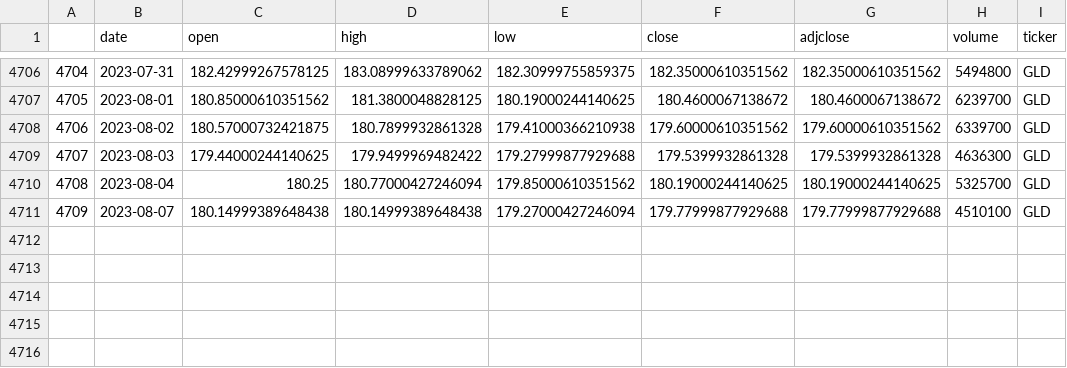
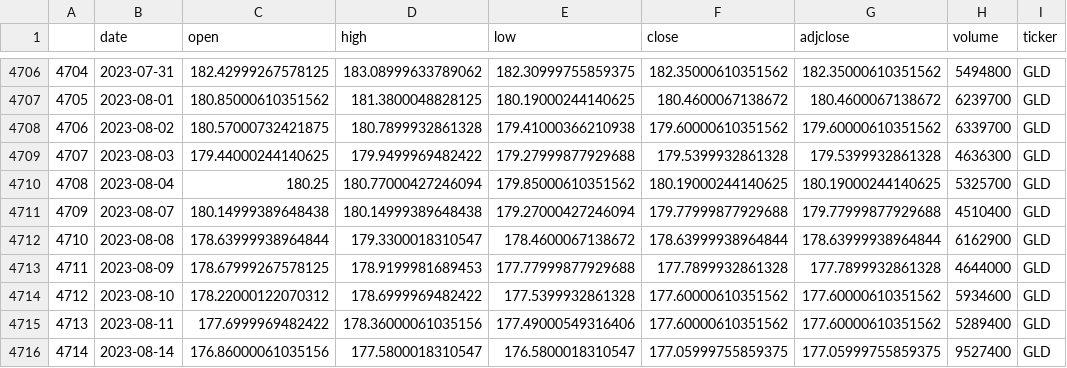
Before and after one commit to ag3nt3154/Quantitative_Finance_Modelling, a CSV file: datasets/stock_price_series/GLD.csv, drawn as a sheet; only a part is shown, gaps mark what is left out.

```diff
--- a/datasets/stock_price_series/GLD.csv
+++ b/datasets/stock_price_series/GLD.csv
@@ -4710,2 +4710,7 @@
 4708,2023-08-04,180.25,180.77000427246094,179.85000610351562,180.19000244140625,180.19000244140625,5325700,GLD
-4709,2023-08-07,180.14999389648438,180.14999389648438,179.27000427246094,179.77999877929688,179.77999877929688,4510100,GLD
+4709,2023-08-07,180.14999389648438,180.14999389648438,179.27000427246094,179.77999877929688,179.77999877929688,4510400,GLD
+4710,2023-08-08,178.63999938964844,179.3300018310547,178.4600067138672,178.63999938964844,178.63999938964844,6162900,GLD
+4711,2023-08-09,178.67999267578125,178.9199981689453,177.77999877929688,177.7899932861328,177.7899932861328,4644000,GLD
+4712,2023-08-10,178.22000122070312,178.6999969482422,177.5399932861328,177.60000610351562,177.60000610351562,5934600,GLD
+4713,2023-08-11,177.6999969482422,178.36000061035156,177.49000549316406,177.60000610351562,177.60000610351562,5289400,GLD
+4714,2023-08-14,176.86000061035156,177.5800018310547,176.5800018310547,177.05999755859375,177.05999755859375,9527400,GLD
```
Also changed, not shown: datasets/stock_price_series/DBB.csv, datasets/stock_price_series/EEM.csv, 9 other files.
